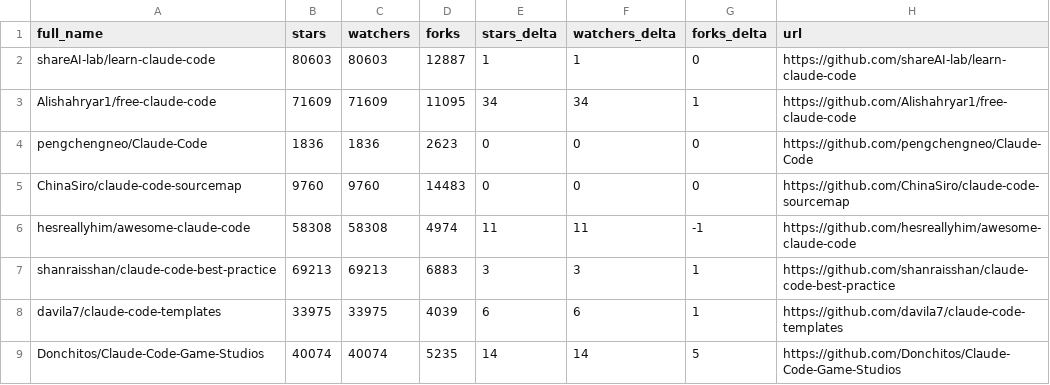
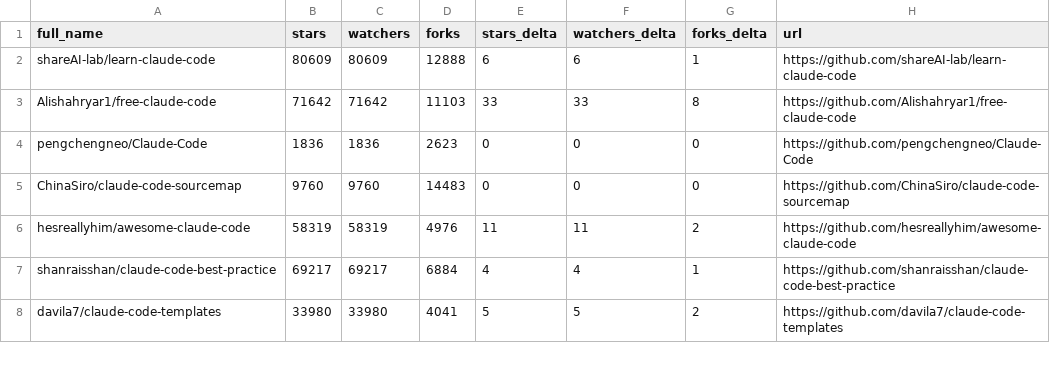
Before and after one commit to abgulati/awesome-claude-code, a CSV file: data/repo-ticker.csv, drawn as a sheet; only a part is shown; the diff covers the shown part only.

```diff
--- a/data/repo-ticker.csv
+++ b/data/repo-ticker.csv
@@ -1,9 +1,8 @@
 full_name,stars,watchers,forks,stars_delta,watchers_delta,forks_delta,url
-shareAI-lab/learn-claude-code,80603,80603,12887,1,1,0,https://github.com/shareAI-lab/learn-claude-code
-Alishahryar1/free-claude-code,71609,71609,11095,34,34,1,https://github.com/Alishahryar1/free-claude-code
+shareAI-lab/learn-claude-code,80609,80609,12888,6,6,1,https://github.com/shareAI-lab/learn-claude-code
+Alishahryar1/free-claude-code,71642,71642,11103,33,33,8,https://github.com/Alishahryar1/free-claude-code
 pengchengneo/Claude-Code,1836,1836,2623,0,0,0,https://github.com/pengchengneo/Claude-Code
 ChinaSiro/claude-code-sourcemap,9760,9760,14483,0,0,0,https://github.com/ChinaSiro/claude-code-sourcemap
-hesreallyhim/awesome-claude-code,58308,58308,4974,11,11,-1,https://github.com/hesreallyhim/awesome-claude-code
-shanraisshan/claude-code-best-practice,69213,69213,6883,3,3,1,https://github.com/shanraisshan/claude-code-best-practice
-davila7/claude-code-templates,33975,33975,4039,6,6,1,https://github.com/davila7/claude-code-templates
-Donchitos/Claude-Code-Game-Studios,40074,40074,5235,14,14,5,https://github.com/Donchitos/Claude-Code-Game-Studios
+hesreallyhim/awesome-claude-code,58319,58319,4976,11,11,2,https://github.com/hesreallyhim/awesome-claude-code
+shanraisshan/claude-code-best-practice,69217,69217,6884,4,4,1,https://github.com/shanraisshan/claude-code-best-practice
+davila7/claude-code-templates,33980,33980,4041,5,5,2,https://github.com/davila7/claude-code-templates
```
Also changed, not shown: 4 added rows, 3 removed rows, 4 moved rows and 100 edited cells elsewhere in this file, 4 other files.
